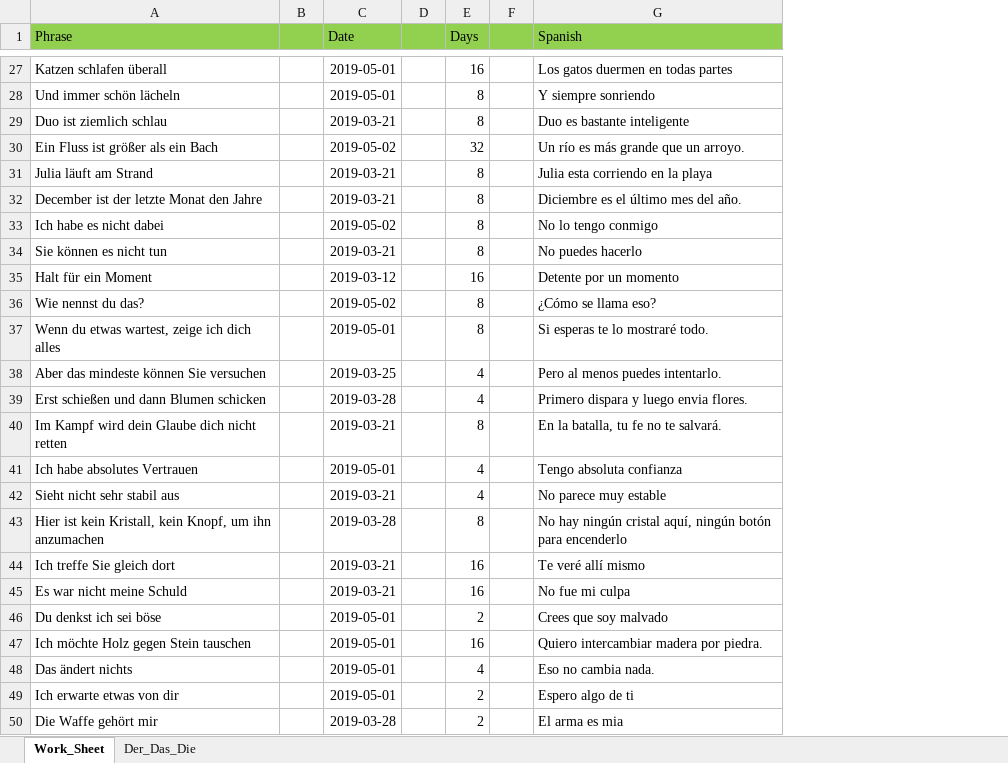
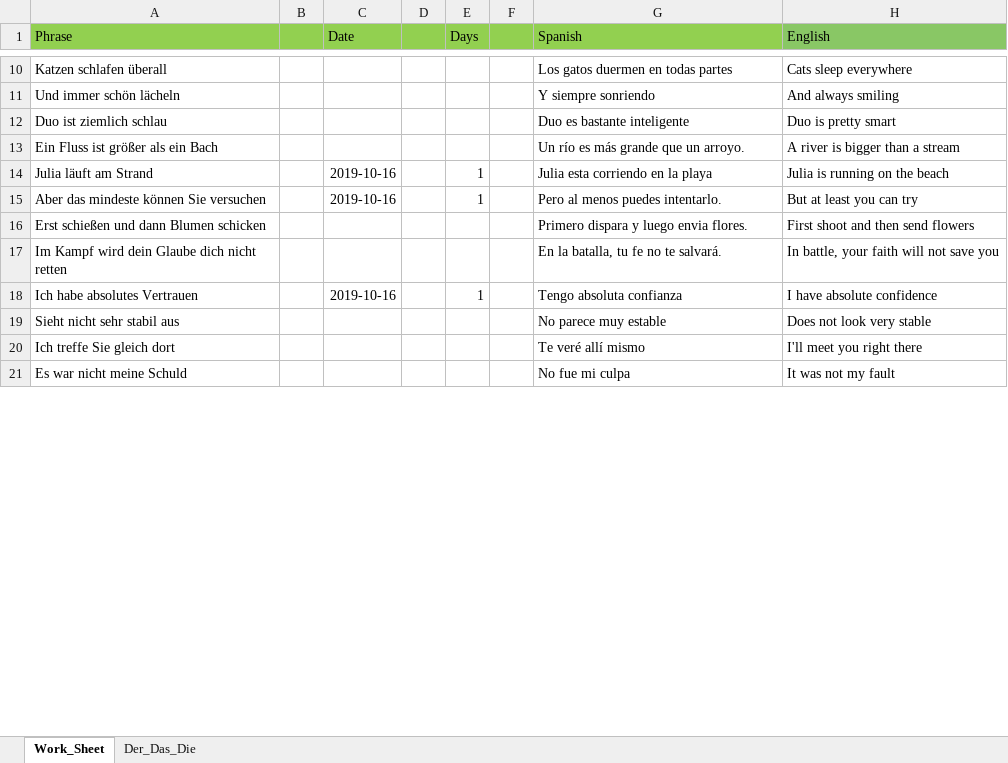
Before and after one commit to StanPeter/germanApp, an Excel workbook: database.xlsx, sheet Work_Sheet, drawn as a sheet; only a part is shown, gaps mark what is left out; values as stored, in another font and other column widths than the file's, no borders; removed rows and columns are numbered as before the commit, all else as after; the diff covers the shown part only; the diff names each change by its address in the sheet, - before the commit and + after, or states it on an @@ line.

```diff
--- a/database.xlsx (sheet Work_Sheet)
+++ b/database.xlsx (sheet Work_Sheet)
+column H (English), rows 10-21: Cats sleep everywhere | And always smiling | Duo is pretty smart | A river is bigger than a stream | Julia is running on the beach | But at least you can try | First shoot and then send flowers | In battle, your faith will not save you | I have absolute confidence | Does not look very stable | I'll meet you right there | It was not my fault
-C10:C11 (Date): 2019-05-01
+C10:C11 (Date): (empty)
-E10 (Days): 16
+E10 (Days): (empty)
-E11:E12 (Days): 8
+E11:E12 (Days): (empty)
-C12 (Date): 2019-03-21
+C12 (Date): (empty)
-C13 (Date): 2019-05-02
+C13 (Date): (empty)
-E13 (Days): 32
+E13 (Days): (empty)
-C14 (Date): 2019-03-21
+C14 (Date): 2019-10-16
-E14 (Days): 8
+E14 (Days): 1
-row 32: December ist der letzte Monat den Jahre |  | 2019-03-21 |  | 8 |  | Diciembre es el último mes del año.
-row 33: Ich habe es nicht dabei |  | 2019-05-02 |  | 8 |  | No lo tengo conmigo
-row 34: Sie können es nicht tun |  | 2019-03-21 |  | 8 |  | No puedes hacerlo
-row 35: Halt für ein Moment |  | 2019-03-12 |  | 16 |  | Detente por un momento
-row 36: Wie nennst du das? |  | 2019-05-02 |  | 8 |  | ¿Cómo se llama eso?
-row 37: Wenn du etwas wartest, zeige ich dich alles |  | 2019-05-01 |  | 8 |  | Si esperas te lo mostraré todo.
-C15 (Date): 2019-03-25
+C15 (Date): 2019-10-16
-E15 (Days): 4
+E15 (Days): 1
-C16 (Date): 2019-03-28
+C16 (Date): (empty)
-E16 (Days): 4
+E16 (Days): (empty)
-C17 (Date): 2019-03-21
+C17 (Date): (empty)
-E17 (Days): 8
+E17 (Days): (empty)
-C18 (Date): 2019-05-01
+C18 (Date): 2019-10-16
-E18 (Days): 4
+E18 (Days): 1
-C19 (Date): 2019-03-21
+C19 (Date): (empty)
-E19 (Days): 4
+E19 (Days): (empty)
-row 43: Hier ist kein Kristall, kein Knopf, um ihn anzumachen |  | 2019-03-28 |  | 8 |  | No hay ningún cristal aquí, ningún botón para encenderlo
-C20:C21 (Date): 2019-03-21
+C20:C21 (Date): (empty)
-E20:E21 (Days): 16
+E20:E21 (Days): (empty)
-row 46: Du denkst ich sei böse |  | 2019-05-01 |  | 2 |  | Crees que soy malvado
-row 47: Ich möchte Holz gegen Stein tauschen |  | 2019-05-01 |  | 16 |  | Quiero intercambiar madera por piedra.
-row 48: Das ändert nichts |  | 2019-05-01 |  | 4 |  | Eso no cambia nada.
-row 49: Ich erwarte etwas von dir |  | 2019-05-01 |  | 2 |  | Espero algo de ti
-row 50: Die Waffe gehört mir |  | 2019-03-28 |  | 2 |  | El arma es mia
```
Also changed, not shown: 2 added rows, 77 removed rows and 151 edited cells elsewhere in this sheet, 38 other files.
